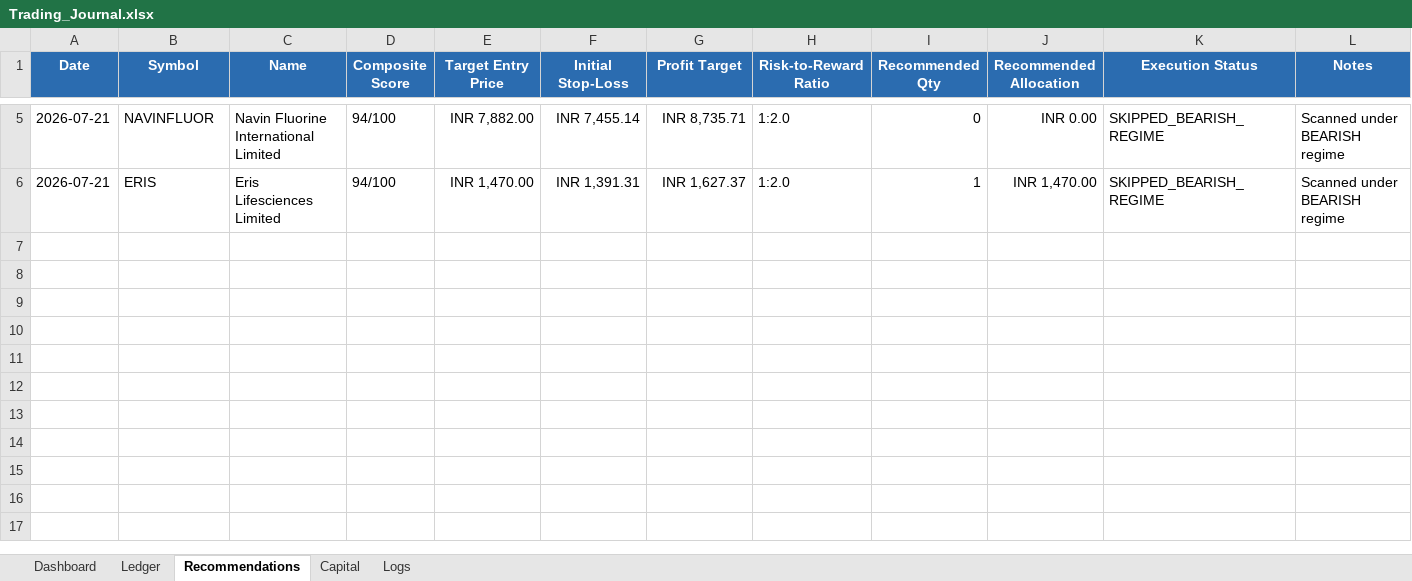
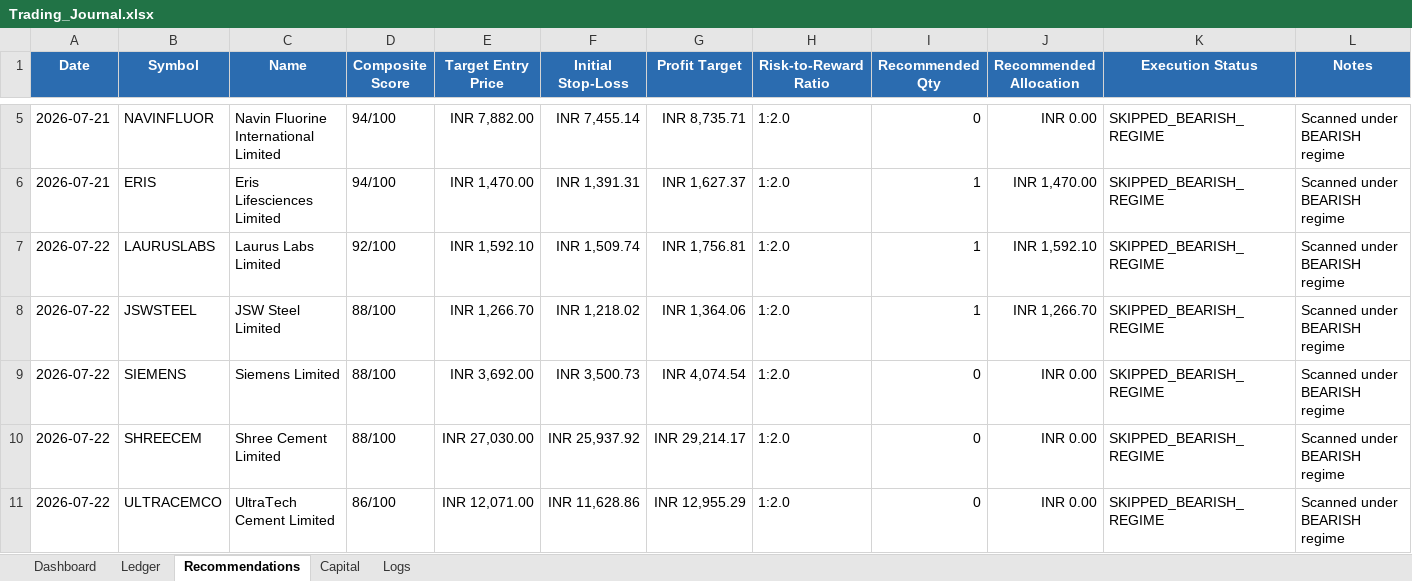
Before and after one commit to SyedTousifMasood/HalaalTrading, an Excel workbook: Trading_Journal.xlsx, sheet Recommendations, drawn as a sheet; only a part is shown, gaps mark what is left out; values as stored, in another font and other column widths than the file's, no borders; the diff names each change by its address in the sheet, - before the commit and + after, or states it on an @@ line.

Commit message:
docs: Log fresh setups to Recommendations sheet

```diff
--- a/Trading_Journal.xlsx (sheet Recommendations)
+++ b/Trading_Journal.xlsx (sheet Recommendations)
+row 7: 2026-07-22 | LAURUSLABS | Laurus Labs Limited | 92/100 | INR 1,592.10 | INR 1,509.74 | INR 1,756.81 | 1:2.0 | 1 | INR 1,592.10 | SKIPPED_BEARISH_REGIME | Scanned under BEARISH regime
+row 8: 2026-07-22 | JSWSTEEL | JSW Steel Limited | 88/100 | INR 1,266.70 | INR 1,218.02 | INR 1,364.06 | 1:2.0 | 1 | INR 1,266.70 | SKIPPED_BEARISH_REGIME | Scanned under BEARISH regime
+row 9: 2026-07-22 | SIEMENS | Siemens Limited | 88/100 | INR 3,692.00 | INR 3,500.73 | INR 4,074.54 | 1:2.0 | 0 | INR 0.00 | SKIPPED_BEARISH_REGIME | Scanned under BEARISH regime
+row 10: 2026-07-22 | SHREECEM | Shree Cement Limited | 88/100 | INR 27,030.00 | INR 25,937.92 | INR 29,214.17 | 1:2.0 | 0 | INR 0.00 | SKIPPED_BEARISH_REGIME | Scanned under BEARISH regime
+row 11: 2026-07-22 | ULTRACEMCO | UltraTech Cement Limited | 86/100 | INR 12,071.00 | INR 11,628.86 | INR 12,955.29 | 1:2.0 | 0 | INR 0.00 | SKIPPED_BEARISH_REGIME | Scanned under BEARISH regime
```
Also changed, not shown: 1 other file.
